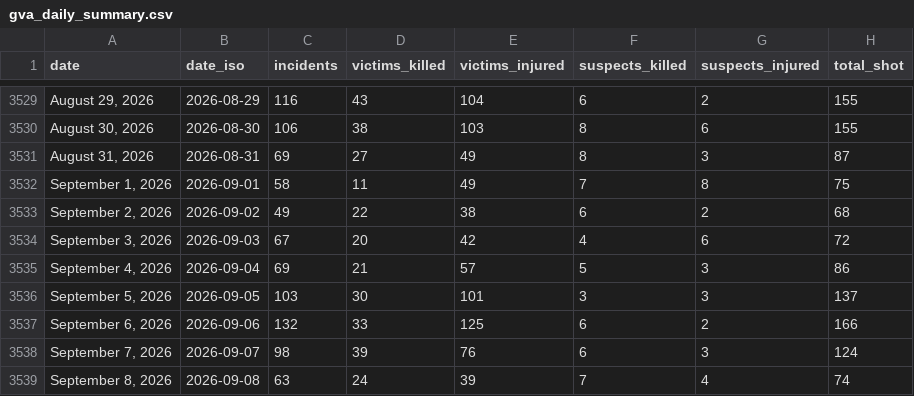
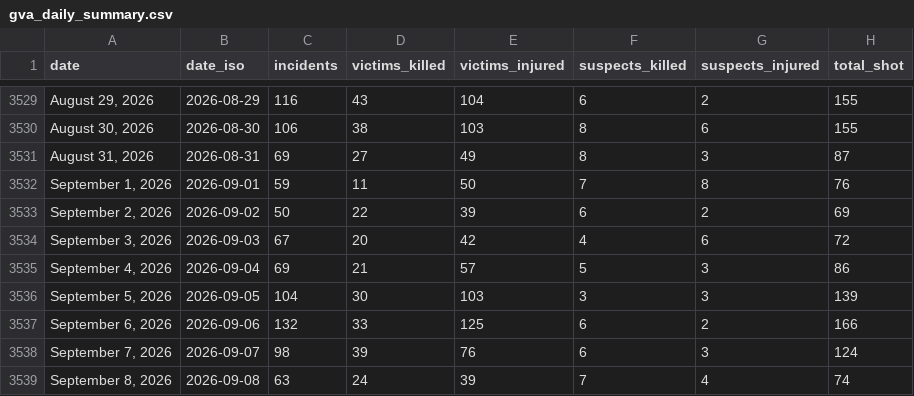
Before and after one commit to AH-Datalytics/gva-scraper, a CSV file: data/gva_daily_summary.csv, drawn as a sheet; only a part is shown, gaps mark what is left out; the diff covers the shown part only.

Commit message:
Daily update: +69 incidents (2026-09-16)

```diff
--- a/data/gva_daily_summary.csv
+++ b/data/gva_daily_summary.csv
@@ -3531,7 +3531,7 @@ date,date_iso,incidents,victims_killed,victims_injured,suspects_killed,suspects_
 "August 31, 2026",2026-08-31,69,27,49,8,3,87
-"September 1, 2026",2026-09-01,58,11,49,7,8,75
-"September 2, 2026",2026-09-02,49,22,38,6,2,68
+"September 1, 2026",2026-09-01,59,11,50,7,8,76
+"September 2, 2026",2026-09-02,50,22,39,6,2,69
 "September 3, 2026",2026-09-03,67,20,42,4,6,72
 "September 4, 2026",2026-09-04,69,21,57,5,3,86
-"September 5, 2026",2026-09-05,103,30,101,3,3,137
+"September 5, 2026",2026-09-05,104,30,103,3,3,139
 "September 6, 2026",2026-09-06,132,33,125,6,2,166
```
Also changed, not shown: 1 added row and 28 edited cells elsewhere in this file, 1 other file.
